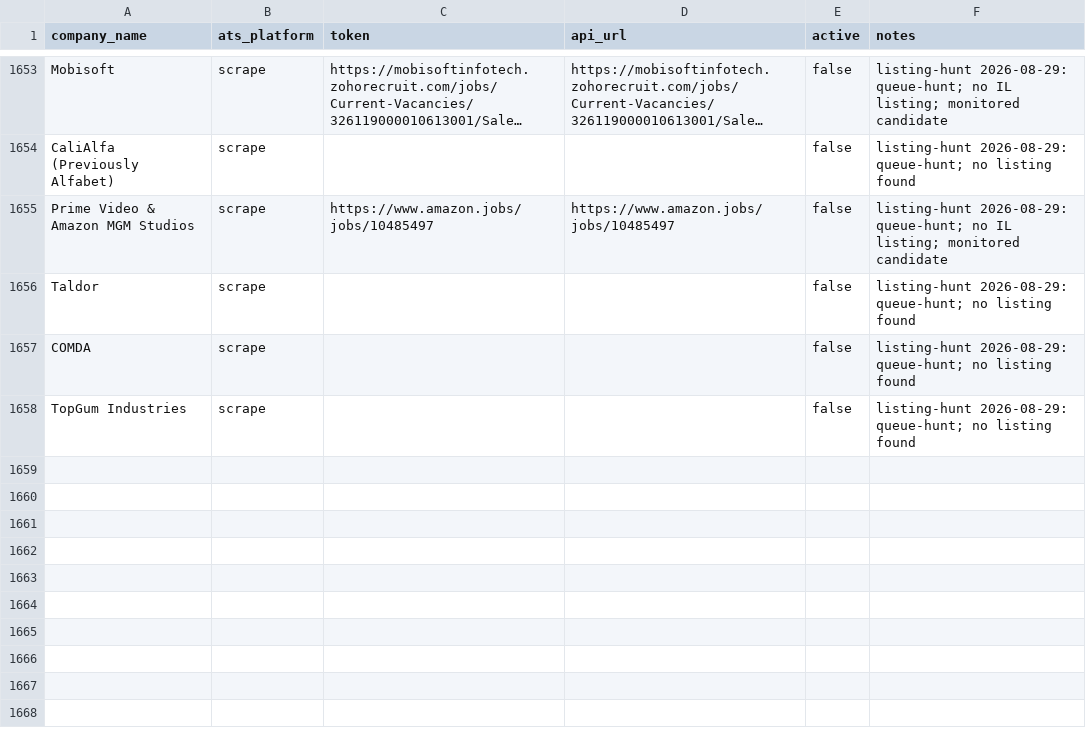
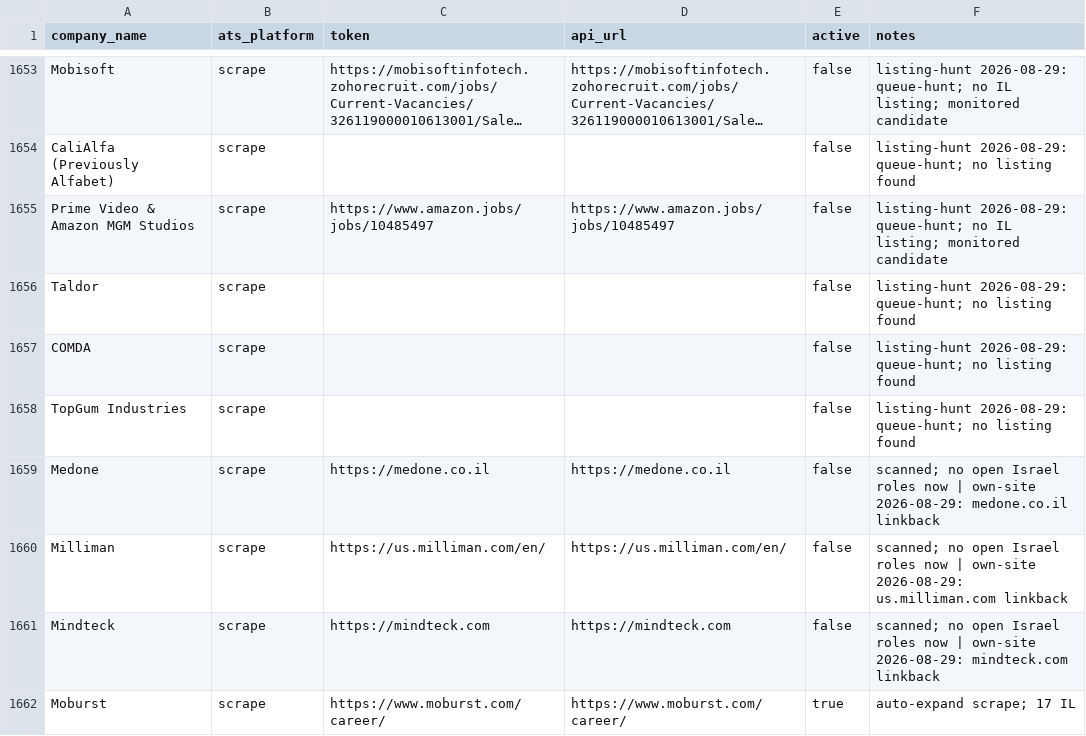
Before and after one commit to AnalystJobsIL/pipeline, a CSV file: companies.csv, drawn as a sheet; only a part is shown, gaps mark what is left out; long unchanged cells end in …; the diff names each change by its address in the sheet, - before the commit and + after, or states it on an @@ line.

Commit message:
auto-expand: crack more companies 2026-08-29T14:03 [skip ci]

```diff
--- a/companies.csv
+++ b/companies.csv
+row 1659: Medone | scrape | https://medone.co.il | https://medone.co.il | false | scanned; no open Israel roles now | own-site 2026-08-29: medone.co.il linkback
+row 1660: Milliman | scrape | https://us.milliman.com/en/ | https://us.milliman.com/en/ | false | scanned; no open Israel roles now | own-site 2026-08-29: us.milliman.com linkback
+row 1661: Mindteck | scrape | https://mindteck.com | https://mindteck.com | false | scanned; no open Israel roles now | own-site 2026-08-29: mindteck.com linkback
+row 1662: Moburst | scrape | https://www.moburst.com/career/ | https://www.moburst.com/career/ | true | auto-expand scrape; 17 IL
```
Also changed, not shown: 4 other files.
